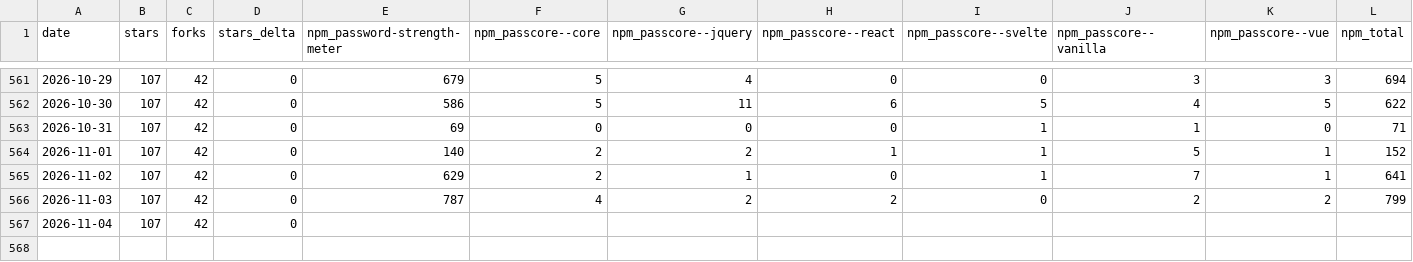
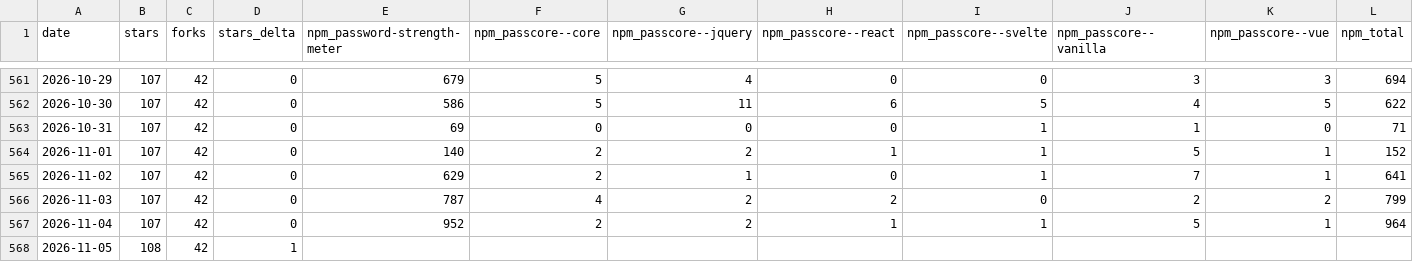
Before and after one commit to elboletaire/password-strength-meter, a CSV file: elboletaire/password-strength-meter/daily.csv, drawn as a sheet; only a part is shown, gaps mark what is left out.

```diff
--- a/elboletaire/password-strength-meter/daily.csv
+++ b/elboletaire/password-strength-meter/daily.csv
@@ -566,2 +566,3 @@ date,stars,forks,stars_delta,npm_password-strength-meter,npm_passcore--core,npm_
 2026-11-03,107,42,0,787,4,2,2,0,2,2,799
-2026-11-04,107,42,0,,,,,,,,
+2026-11-04,107,42,0,952,2,2,1,1,5,1,964
+2026-11-05,108,42,1,,,,,,,,
```
Also changed, not shown: 51 other files.
